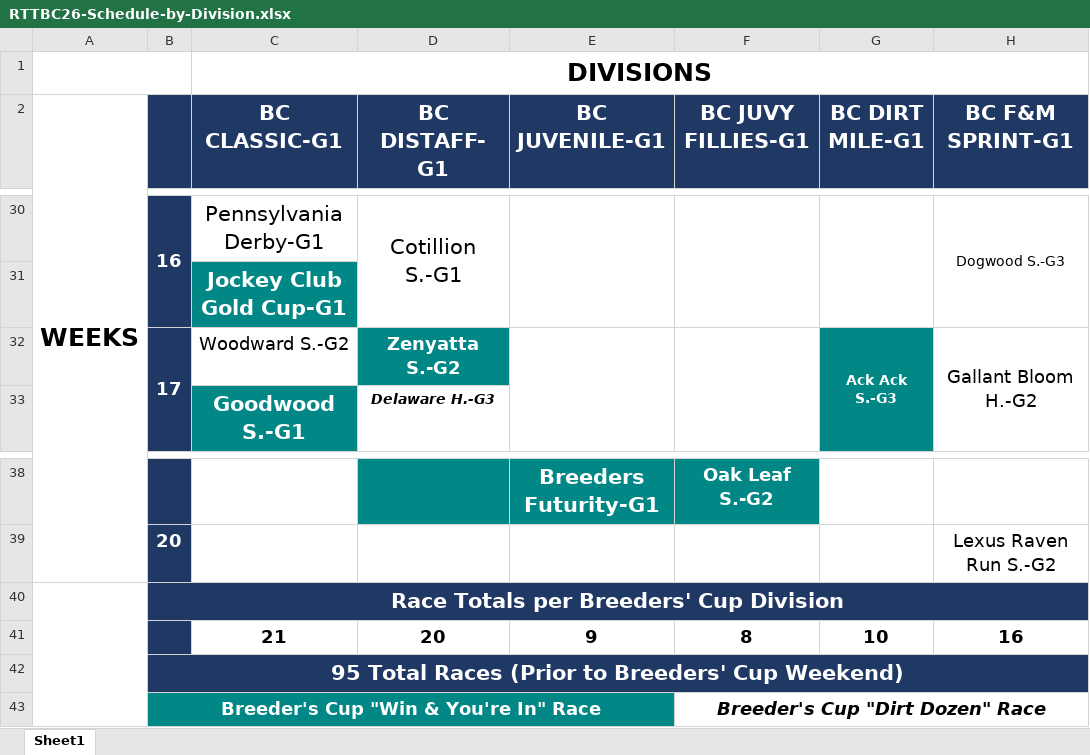
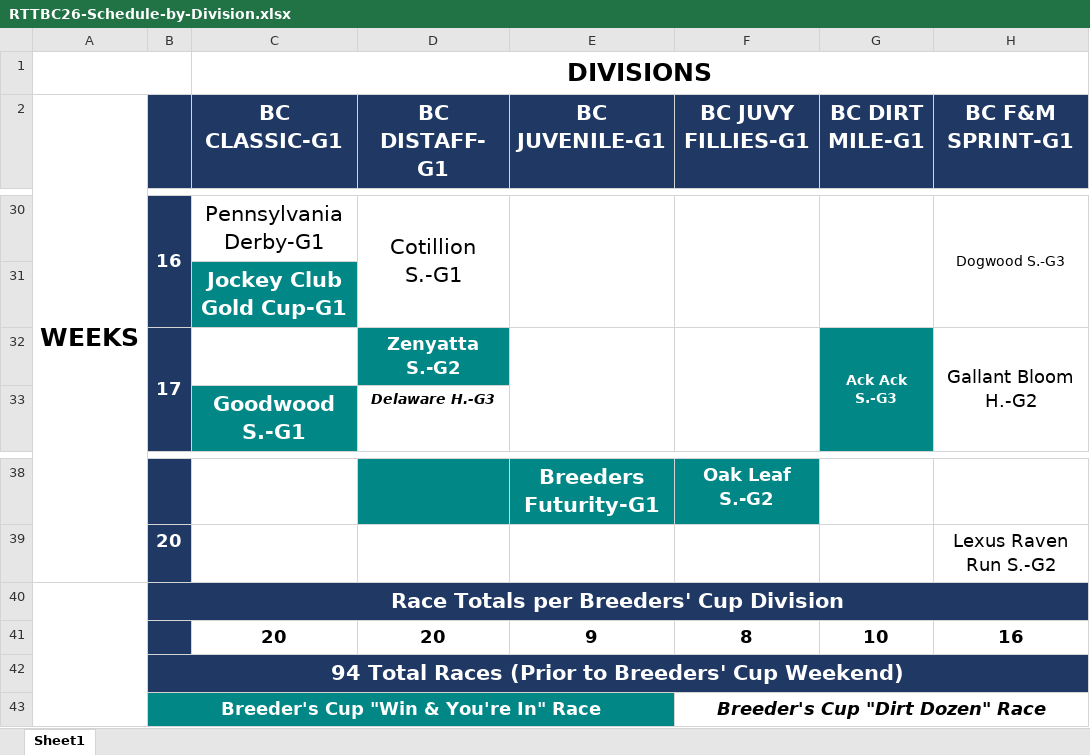
Before and after one commit to michael-m-casserly/gallop-racing, an Excel workbook: pdf/RTTBC26-Schedule-by-Division.xlsx, sheet Sheet1, drawn as a sheet; only a part is shown, gaps mark what is left out; values as stored, in another font and other column widths than the file's, no borders; the diff names each change by its address in the sheet, - before the commit and + after, or states it on an @@ line.

Commit message:
GRCW-1080; Updated CSVs for next draft. RTTBC26 Week 17 Noms (SA)

```diff
--- a/pdf/RTTBC26-Schedule-by-Division.xlsx (sheet Sheet1)
+++ b/pdf/RTTBC26-Schedule-by-Division.xlsx (sheet Sheet1)
-C32 (BC CLASSIC-G1): Woodward S.-G2
+C32 (BC CLASSIC-G1): (empty)
-C41 (BC CLASSIC-G1): 21
+C41 (BC CLASSIC-G1): 20
-B42: 95 Total Races…
+B42: 94 Total Races…
```
Also changed, not shown: 11 other files.
